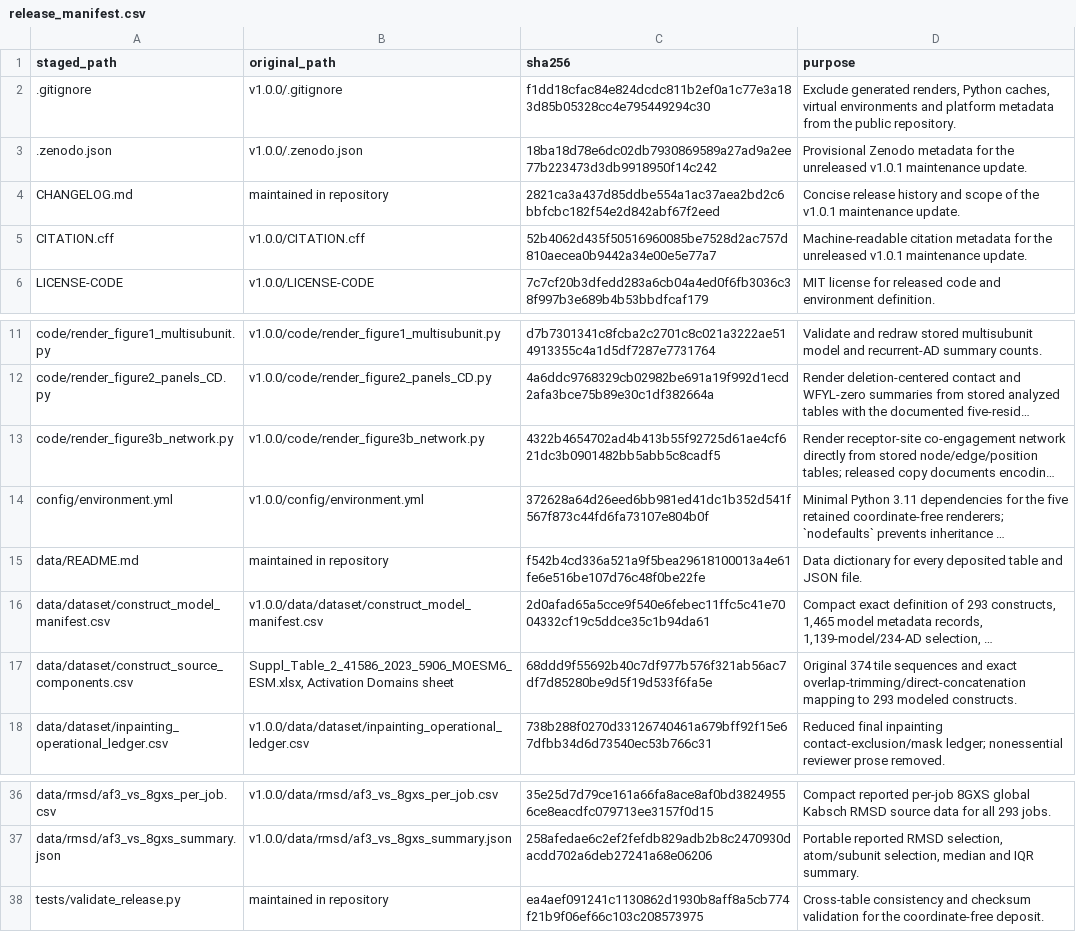
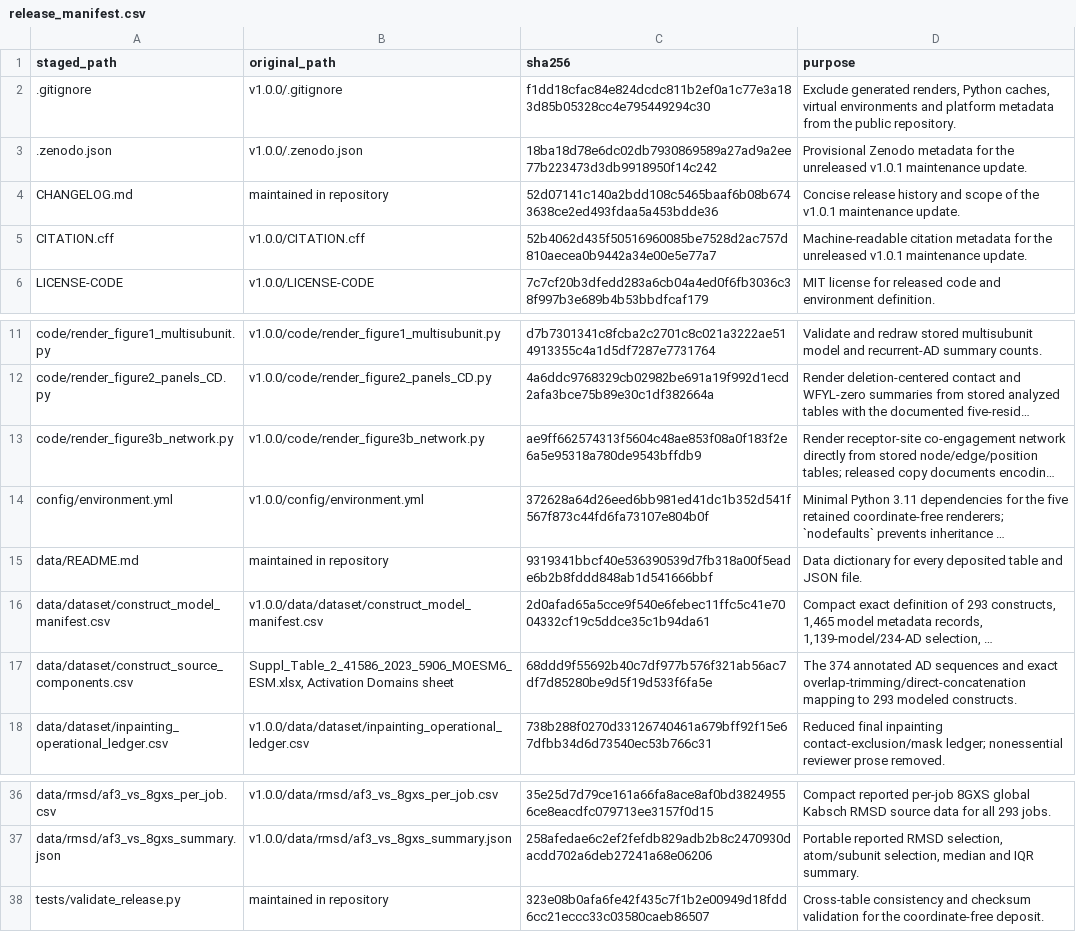
Before and after one commit to andreyf2022/mediator-ad-tail-analysis, a CSV file: release_manifest.csv, drawn as a sheet; only a part is shown, gaps mark what is left out; long unchanged cells end in …; the diff names each change by its address in the sheet, - before the commit and + after, or states it on an @@ line.

Commit message:
Correct release definitions and junction checks

```diff
--- a/release_manifest.csv
+++ b/release_manifest.csv
-C4 (sha256): 2821ca3a437d85ddbe554a1ac37aea2bd2c6bbfcbc182f54e2d842abf67f2eed
+C4 (sha256): 52d07141c140a2bdd108c5465baaf6b08b6743638ce2ed493fdaa5a453bdde36
-C13 (sha256): 4322b4654702ad4b413b55f92725d61ae4cf621dc3b0901482bb5abb5c8cadf5
+C13 (sha256): ae9ff662574313f5604c48ae853f08a0f183f2e6a5e95318a780de9543bffdb9
-C15 (sha256): f542b4cd336a521a9f5bea29618100013a4e61fe6e516be107d76c48f0be22fe
+C15 (sha256): 9319341bbcf40e536390539d7fb318a00f5eade6b2b8fddd848ab1d541666bbf
-D17 (purpose): Original 374 tile sequences and…
+D17 (purpose): The 374 annotated AD sequences and…
-C38 (sha256): ea4aef091241c1130862d1930b8aff8a5cb774f21b9f06ef66c103c208573975
+C38 (sha256): 323e08b0afa6fe42f435c7f1b2e00949d18fdd6cc21eccc33c03580caeb86507
```
Also changed, not shown: 4 other files.
